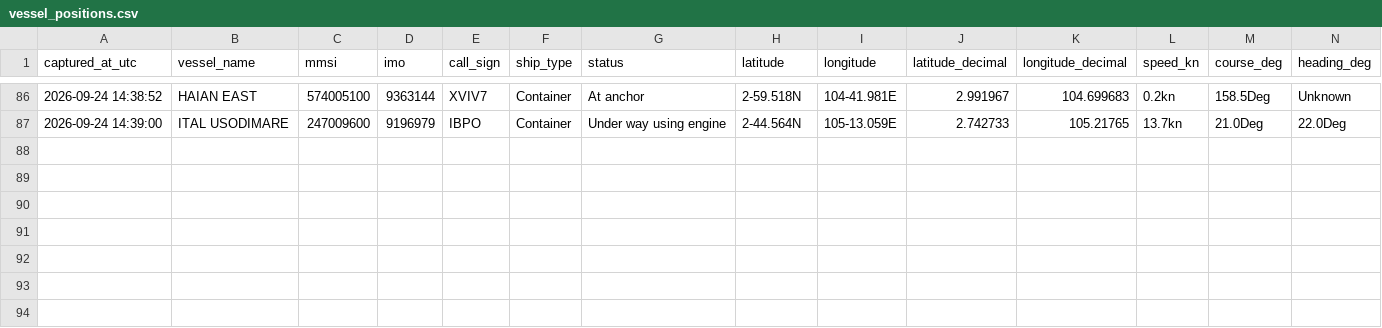
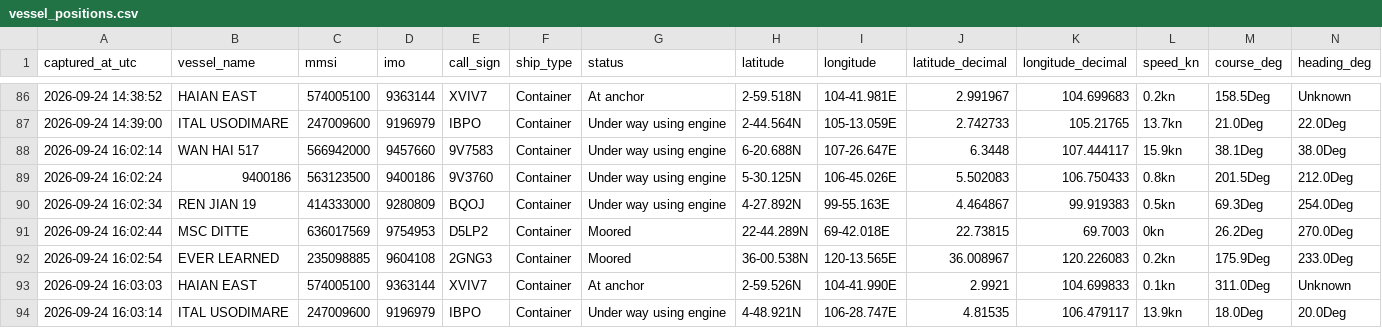
Before and after one commit to tusharsnl/ScrapePosition, a CSV file: vessel_positions.csv, drawn as a sheet; only a part is shown, gaps mark what is left out; rows hold the shown columns only; the diff names each change by its address in the sheet, - before the commit and + after, or states it on an @@ line.

```diff
--- a/vessel_positions.csv
+++ b/vessel_positions.csv
+row 88: 2026-09-24 16:02:14 | WAN HAI 517 | 566942000 | 9457660 | 9V7583 | Container | Under way using engine | 6-20.688N | 107-26.647E | 6.3448 | 107.444117 | 15.9kn | 38.1Deg | 38.0Deg
+row 89: 2026-09-24 16:02:24 | 9400186 | 563123500 | 9400186 | 9V3760 | Container | Under way using engine | 5-30.125N | 106-45.026E | 5.502083 | 106.750433 | 0.8kn | 201.5Deg | 212.0Deg
+row 90: 2026-09-24 16:02:34 | REN JIAN 19 | 414333000 | 9280809 | BQOJ | Container | Under way using engine | 4-27.892N | 99-55.163E | 4.464867 | 99.919383 | 0.5kn | 69.3Deg | 254.0Deg
+row 91: 2026-09-24 16:02:44 | MSC DITTE | 636017569 | 9754953 | D5LP2 | Container | Moored | 22-44.289N | 69-42.018E | 22.73815 | 69.7003 | 0kn | 26.2Deg | 270.0Deg
+row 92: 2026-09-24 16:02:54 | EVER LEARNED | 235098885 | 9604108 | 2GNG3 | Container | Moored | 36-00.538N | 120-13.565E | 36.008967 | 120.226083 | 0.2kn | 175.9Deg | 233.0Deg
+row 93: 2026-09-24 16:03:03 | HAIAN EAST | 574005100 | 9363144 | XVIV7 | Container | At anchor | 2-59.526N | 104-41.990E | 2.9921 | 104.699833 | 0.1kn | 311.0Deg | Unknown
+row 94: 2026-09-24 16:03:14 | ITAL USODIMARE | 247009600 | 9196979 | IBPO | Container | Under way using engine | 4-48.921N | 106-28.747E | 4.81535 | 106.479117 | 13.9kn | 18.0Deg | 20.0Deg
```
